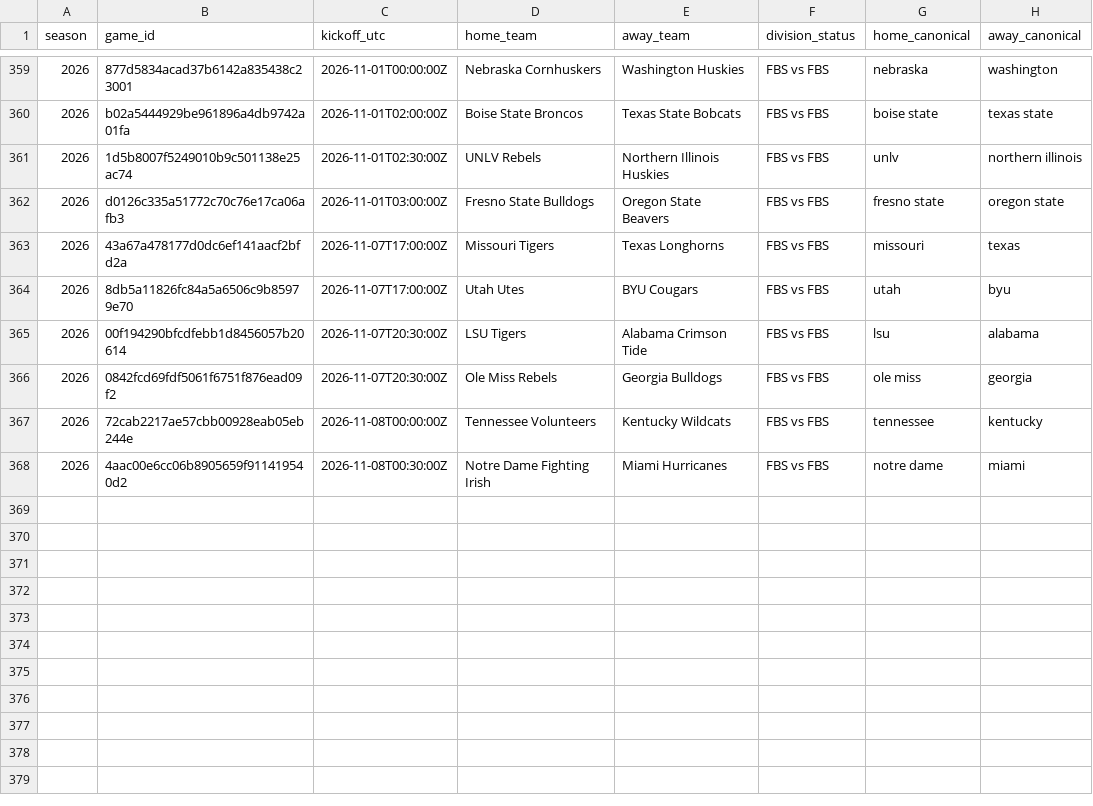
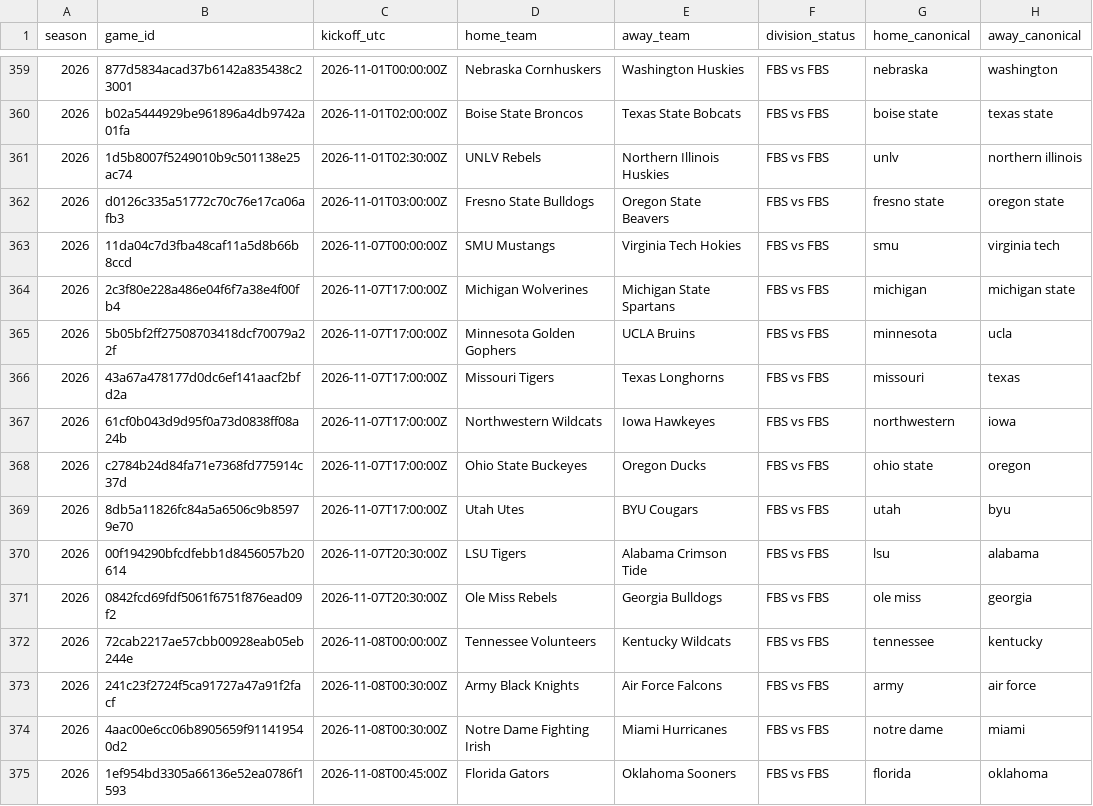
Before and after one commit to JarzCFB/codi-cfb-dashboard, a CSV file: reports/division_review.csv, drawn as a sheet; only a part is shown, gaps mark what is left out.

```diff
--- a/reports/division_review.csv
+++ b/reports/division_review.csv
@@ -362,3 +362,8 @@ season,game_id,kickoff_utc,home_team,away_team,division_status,home_canonical,aw
 2026,d0126c335a51772c70c76e17ca06afb3,2026-11-01T03:00:00Z,Fresno State Bulldogs,Oregon State Beavers,FBS vs FBS,fresno state,oregon state
+2026,11da04c7d3fba48caf11a5d8b66b8ccd,2026-11-07T00:00:00Z,SMU Mustangs,Virginia Tech Hokies,FBS vs FBS,smu,virginia tech
+2026,2c3f80e228a486e04f6f7a38e4f00fb4,2026-11-07T17:00:00Z,Michigan Wolverines,Michigan State Spartans,FBS vs FBS,michigan,michigan state
+2026,5b05bf2ff27508703418dcf70079a22f,2026-11-07T17:00:00Z,Minnesota Golden Gophers,UCLA Bruins,FBS vs FBS,minnesota,ucla
 2026,43a67a478177d0dc6ef141aacf2bfd2a,2026-11-07T17:00:00Z,Missouri Tigers,Texas Longhorns,FBS vs FBS,missouri,texas
+2026,61cf0b043d9d95f0a73d0838ff08a24b,2026-11-07T17:00:00Z,Northwestern Wildcats,Iowa Hawkeyes,FBS vs FBS,northwestern,iowa
+2026,c2784b24d84fa71e7368fd775914c37d,2026-11-07T17:00:00Z,Ohio State Buckeyes,Oregon Ducks,FBS vs FBS,ohio state,oregon
 2026,8db5a11826fc84a5a6506c9b85979e70,2026-11-07T17:00:00Z,Utah Utes,BYU Cougars,FBS vs FBS,utah,byu
@@ -367,2 +372,4 @@ season,game_id,kickoff_utc,home_team,away_team,division_status,home_canonical,aw
 2026,72cab2217ae57cbb00928eab05eb244e,2026-11-08T00:00:00Z,Tennessee Volunteers,Kentucky Wildcats,FBS vs FBS,tennessee,kentucky
+2026,241c23f2724f5ca91727a47a91f2facf,2026-11-08T00:30:00Z,Army Black Knights,Air Force Falcons,FBS vs FBS,army,air force
 2026,4aac00e6cc06b8905659f911419540d2,2026-11-08T00:30:00Z,Notre Dame Fighting Irish,Miami Hurricanes,FBS vs FBS,notre dame,miami
+2026,1ef954bd3305a66136e52ea0786f1593,2026-11-08T00:45:00Z,Florida Gators,Oklahoma Sooners,FBS vs FBS,florida,oklahoma
```
Also changed, not shown: reports/ungraded_games.csv, 2 other files.
